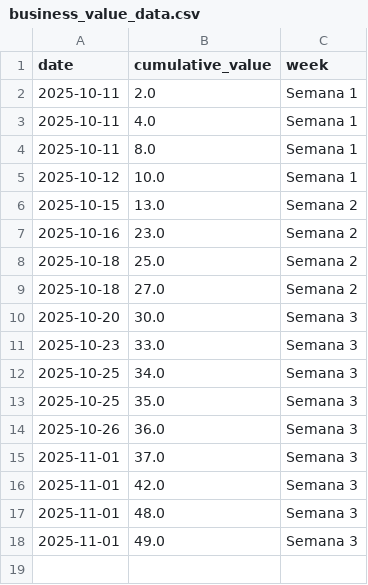
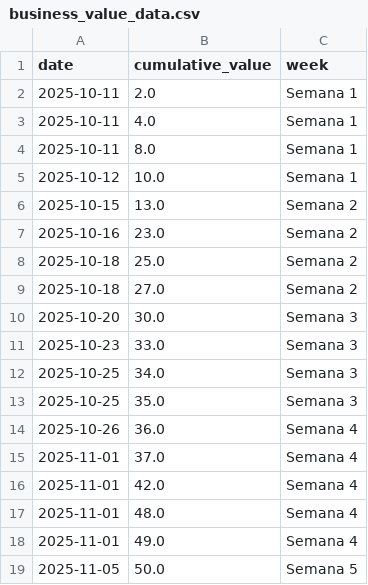
Before and after one commit to ncarvajalc/Proyecto-final-MISO-202520-G2, a CSV file: scripts-entregas/data/business_value_data.csv, drawn as a sheet.

```diff
--- a/scripts-entregas/data/business_value_data.csv
+++ b/scripts-entregas/data/business_value_data.csv
@@ -13,6 +13,7 @@ date,cumulative_value,week
 2025-10-25,35.0,Semana 3
-2025-10-26,36.0,Semana 3
-2025-11-01,37.0,Semana 3
-2025-11-01,42.0,Semana 3
-2025-11-01,48.0,Semana 3
-2025-11-01,49.0,Semana 3
+2025-10-26,36.0,Semana 4
+2025-11-01,37.0,Semana 4
+2025-11-01,42.0,Semana 4
+2025-11-01,48.0,Semana 4
+2025-11-01,49.0,Semana 4
+2025-11-05,50.0,Semana 5
```
Also changed, not shown: 4 other files.
